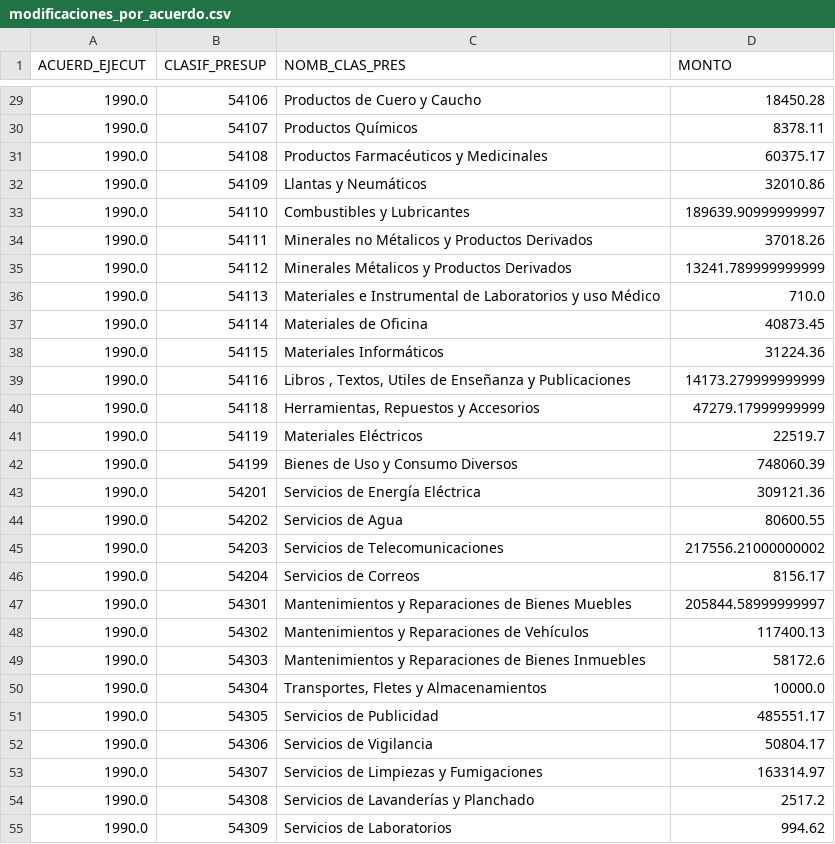
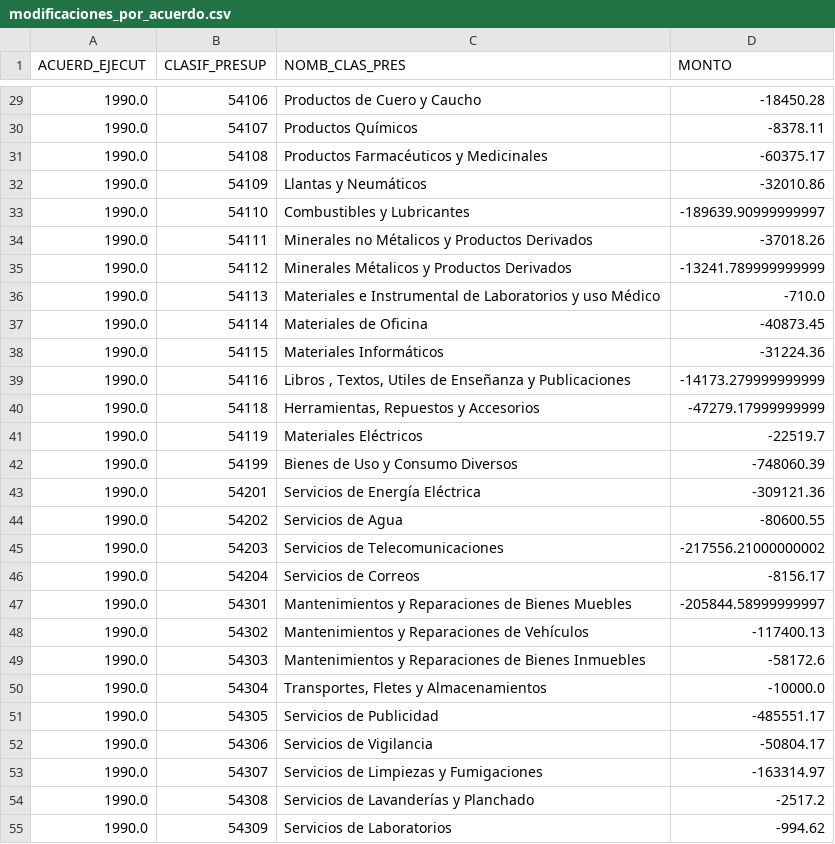
Before and after one commit to jailop/notebooks, a CSV file: modificaciones_gastos_reservados_2018/data_out/modificaciones_por_acuerdo.csv, drawn as a sheet; only a part is shown, gaps mark what is left out; the diff covers the shown part only.

```diff
--- a/modificaciones_gastos_reservados_2018/data_out/modificaciones_por_acuerdo.csv
+++ b/modificaciones_gastos_reservados_2018/data_out/modificaciones_por_acuerdo.csv
@@ -29,27 +29,27 @@ ACUERD_EJECUT,CLASIF_PRESUP,NOMB_CLAS_PRES,MONTO
-1990.0,54106,Productos de Cuero y Caucho,18450.28
-1990.0,54107,Productos Químicos,8378.11
-1990.0,54108,Productos Farmacéuticos y Medicinales,60375.17
-1990.0,54109,Llantas y Neumáticos,32010.86
-1990.0,54110,Combustibles y Lubricantes,189639.90999999997
-1990.0,54111,Minerales no Métalicos y Productos Derivados,37018.26
-1990.0,54112,Minerales Métalicos y Productos Derivados,13241.789999999999
-1990.0,54113,Materiales e Instrumental de Laboratorios y uso Médico,710.0
-1990.0,54114,Materiales de Oficina,40873.45
-1990.0,54115,Materiales Informáticos,31224.36
-1990.0,54116,"Libros , Textos, Utiles de Enseñanza y Publicaciones",14173.279999999999
-1990.0,54118,"Herramientas, Repuestos y Accesorios",47279.17999999999
-1990.0,54119,Materiales Eléctricos,22519.7
-1990.0,54199,Bienes de Uso y Consumo Diversos,748060.39
-1990.0,54201,Servicios de Energía Eléctrica,309121.36
-1990.0,54202,Servicios de Agua,80600.55
-1990.0,54203,Servicios de Telecomunicaciones,217556.21000000002
-1990.0,54204,Servicios de Correos,8156.17
-1990.0,54301,Mantenimientos y Reparaciones de Bienes Muebles,205844.58999999997
-1990.0,54302,Mantenimientos y Reparaciones de Vehículos,117400.13
-1990.0,54303,Mantenimientos y Reparaciones de Bienes Inmuebles,58172.6
-1990.0,54304,"Transportes, Fletes y Almacenamientos",10000.0
-1990.0,54305,Servicios de Publicidad,485551.17
-1990.0,54306,Servicios de Vigilancia,50804.17
-1990.0,54307,Servicios de Limpiezas y Fumigaciones,163314.97
-1990.0,54308,Servicios de Lavanderías y Planchado,2517.2
-1990.0,54309,Servicios de Laboratorios,994.62
+1990.0,54106,Productos de Cuero y Caucho,-18450.28
+1990.0,54107,Productos Químicos,-8378.11
+1990.0,54108,Productos Farmacéuticos y Medicinales,-60375.17
+1990.0,54109,Llantas y Neumáticos,-32010.86
+1990.0,54110,Combustibles y Lubricantes,-189639.90999999997
+1990.0,54111,Minerales no Métalicos y Productos Derivados,-37018.26
+1990.0,54112,Minerales Métalicos y Productos Derivados,-13241.789999999999
+1990.0,54113,Materiales e Instrumental de Laboratorios y uso Médico,-710.0
+1990.0,54114,Materiales de Oficina,-40873.45
+1990.0,54115,Materiales Informáticos,-31224.36
+1990.0,54116,"Libros , Textos, Utiles de Enseñanza y Publicaciones",-14173.279999999999
+1990.0,54118,"Herramientas, Repuestos y Accesorios",-47279.17999999999
+1990.0,54119,Materiales Eléctricos,-22519.7
+1990.0,54199,Bienes de Uso y Consumo Diversos,-748060.39
+1990.0,54201,Servicios de Energía Eléctrica,-309121.36
+1990.0,54202,Servicios de Agua,-80600.55
+1990.0,54203,Servicios de Telecomunicaciones,-217556.21000000002
+1990.0,54204,Servicios de Correos,-8156.17
+1990.0,54301,Mantenimientos y Reparaciones de Bienes Muebles,-205844.58999999997
+1990.0,54302,Mantenimientos y Reparaciones de Vehículos,-117400.13
+1990.0,54303,Mantenimientos y Reparaciones de Bienes Inmuebles,-58172.6
+1990.0,54304,"Transportes, Fletes y Almacenamientos",-10000.0
+1990.0,54305,Servicios de Publicidad,-485551.17
+1990.0,54306,Servicios de Vigilancia,-50804.17
+1990.0,54307,Servicios de Limpiezas y Fumigaciones,-163314.97
+1990.0,54308,Servicios de Lavanderías y Planchado,-2517.2
+1990.0,54309,Servicios de Laboratorios,-994.62
```
Also changed, not shown: 61 edited cells elsewhere in this file, 2 other files.
